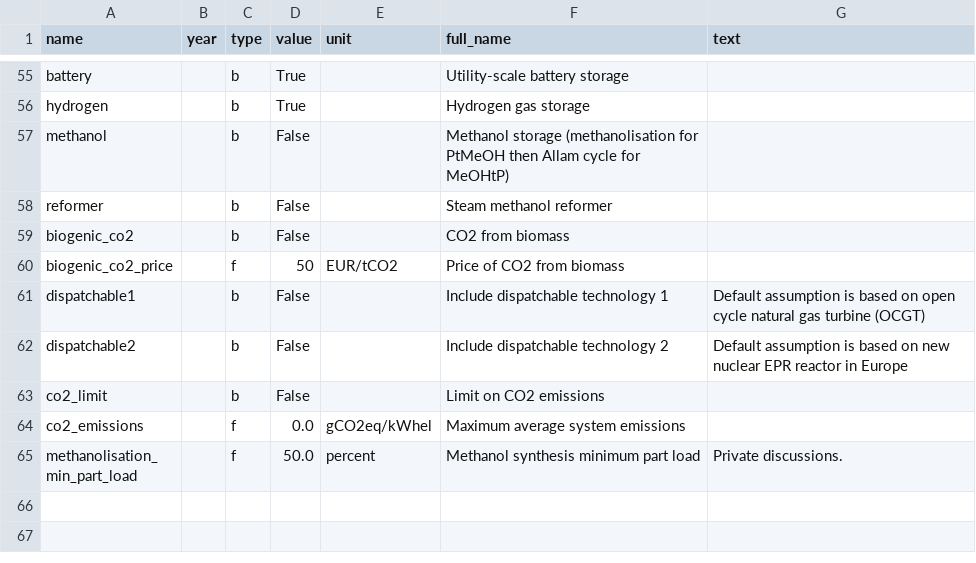
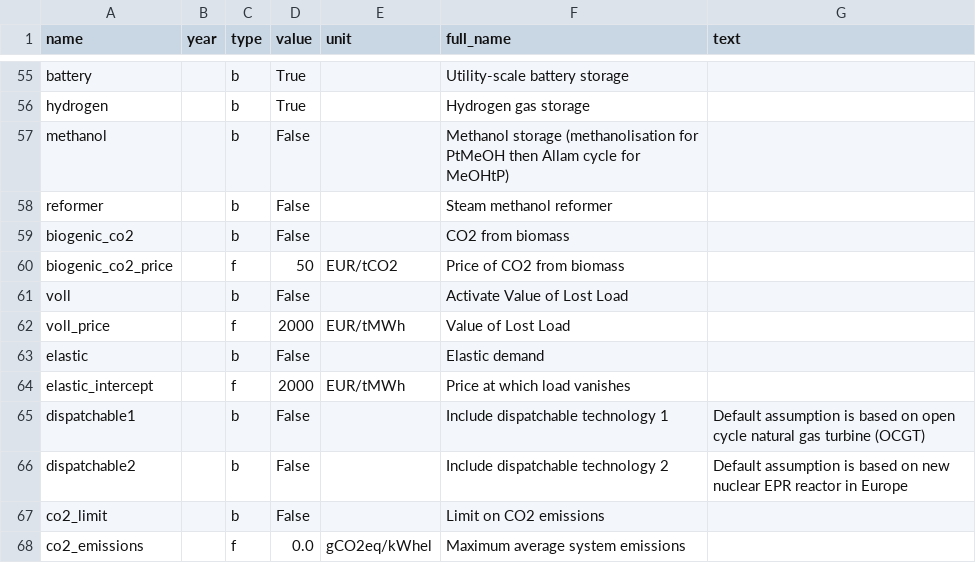
Before and after one commit to PyPSA/methanol-uldes, a CSV file: defaults-initial.csv, drawn as a sheet; only a part is shown, gaps mark what is left out; the shorter side is filled out with more unchanged rows.

Commit message:
Allow VOLL or elastic demand
NB: Elastic demand requires modification of PyPSA to allow quadratic
terms in the objective function. See here for the code:

https://github.com/PyPSA/PyPSA/issues/574#issuecomment-1502223206

```diff
--- a/defaults-initial.csv
+++ b/defaults-initial.csv
@@ -60,2 +60,6 @@ biogenic_co2,,b,False,,CO2 from biomass,
 biogenic_co2_price,,f,50,EUR/tCO2,Price of CO2 from biomass,
+voll,,b,False,,Activate Value of Lost Load,
+voll_price,,f,2000,EUR/tMWh,Value of Lost Load,
+elastic,,b,False,,Elastic demand,
+elastic_intercept,,f,2000,EUR/tMWh,Price at which load vanishes,
 dispatchable1,,b,False,,Include dispatchable technology 1,Default assumption is based on open cycle natural gas turbine (OCGT)
```
Also changed, not shown: defaults.csv, 3 other files.
